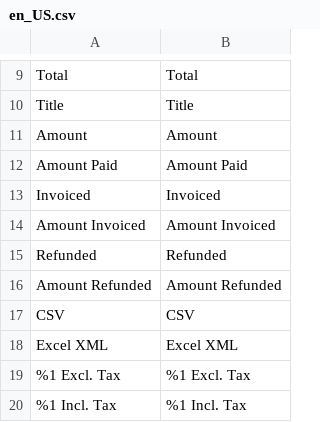
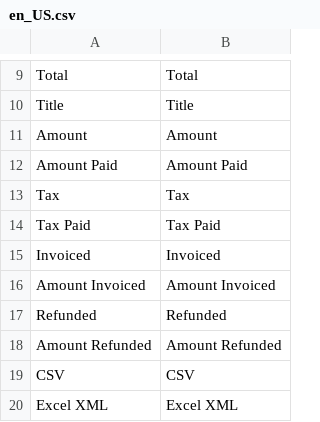
Before and after one commit to JosephLeedy/magento2-module-custom-fees, a CSV file: src/i18n/en_US.csv, drawn as a sheet; only a part is shown, gaps mark what is left out; the shorter side is filled out with more unchanged rows; the diff names each change by its address in the sheet, - before the commit and + after, or states it on an @@ line.

Commit message:
Add report tax column titles to English dictionary

```diff
--- a/src/i18n/en_US.csv
+++ b/src/i18n/en_US.csv
+row 13: Tax | Tax
+row 14: Tax Paid | Tax Paid
```
